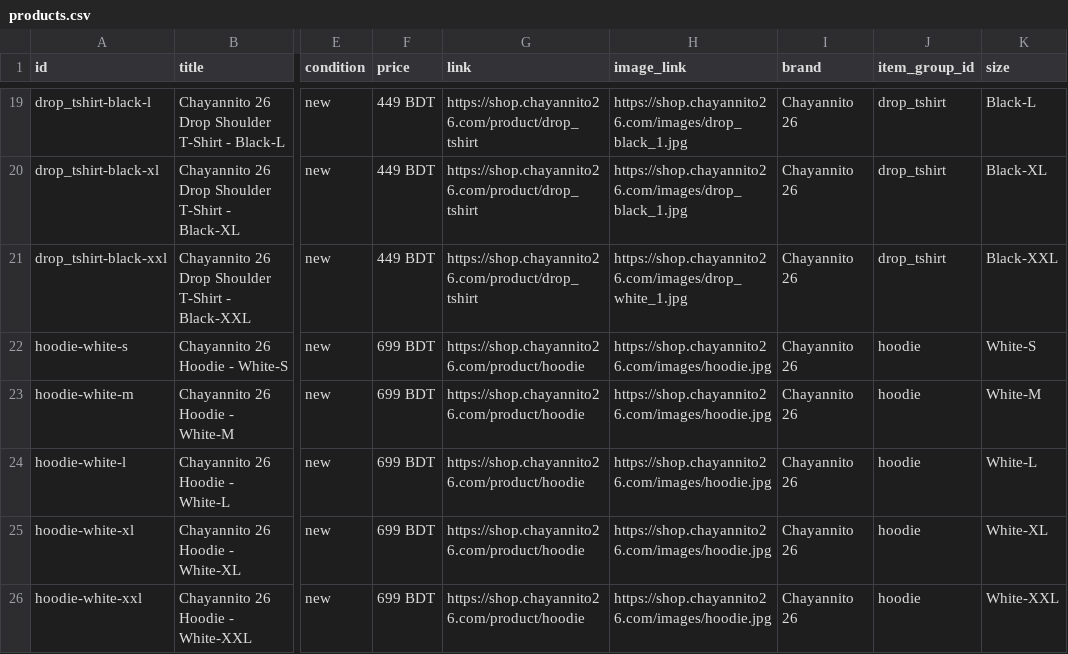
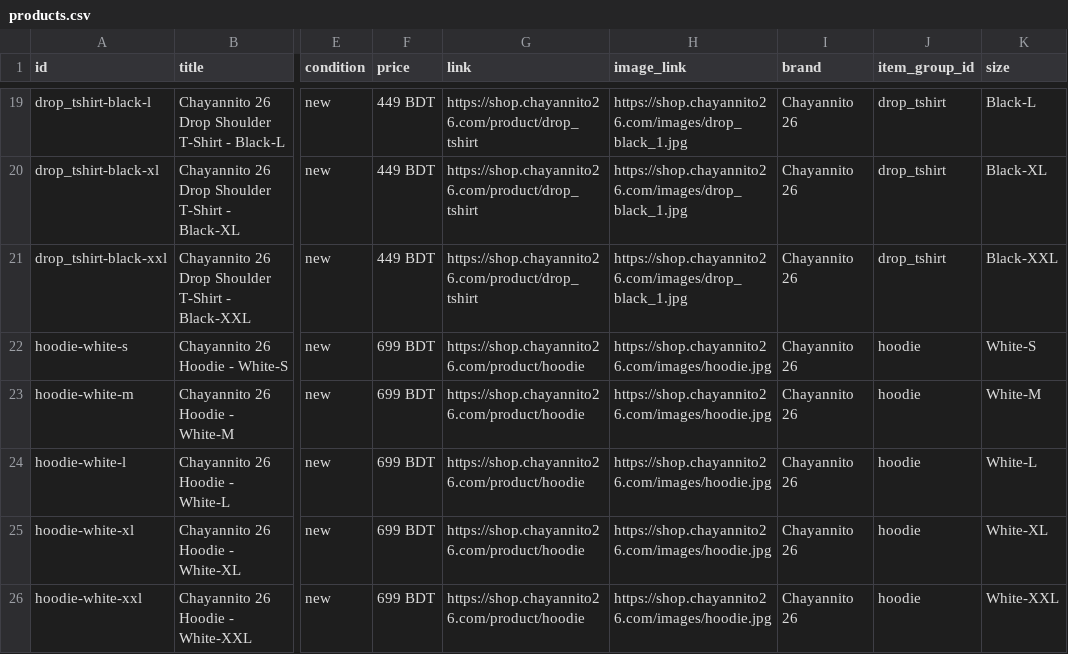
Before and after one commit to chayannito26/shop, a CSV file: public/catalog/products.csv, drawn as a sheet; only a part is shown, gaps mark what is left out; the diff names each change by its address in the sheet, - before the commit and + after, or states it on an @@ line.

```diff
--- a/public/catalog/products.csv
+++ b/public/catalog/products.csv
-H21 (image_link): https://shop.chayannito26.com/images/drop_white_1.jpg
+H21 (image_link): https://shop.chayannito26.com/images/drop_black_1.jpg
```
Also changed, not shown: 11 other files.
